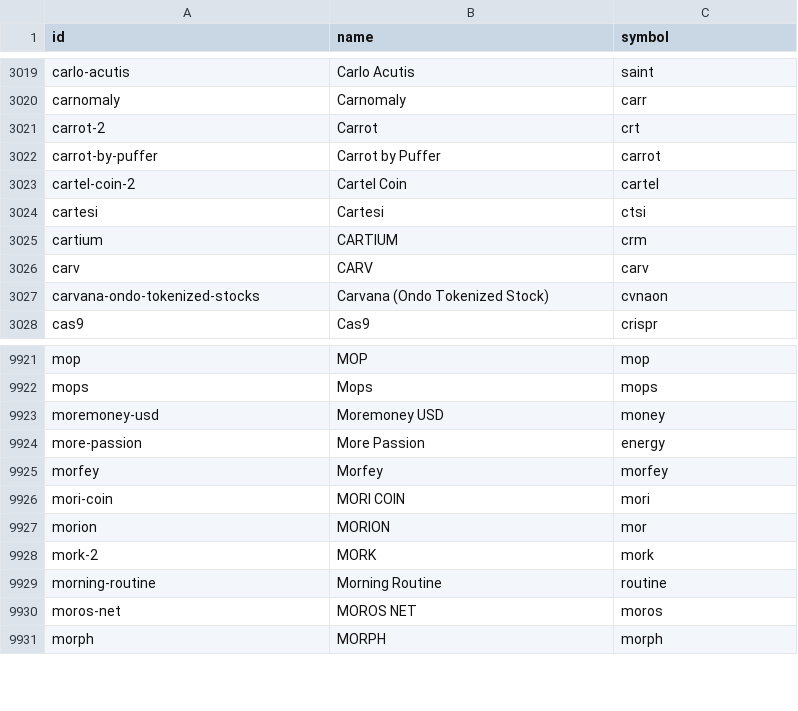
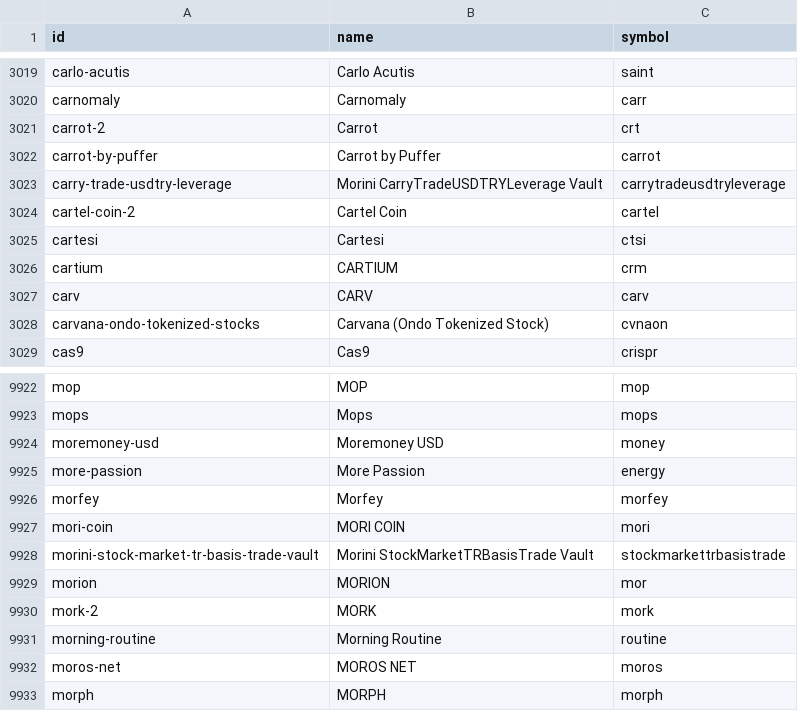
Before and after one commit to sachiew/coingecko-id-map, a CSV file: coin_ids.csv, drawn as a sheet; only a part is shown, gaps mark what is left out; the diff names each change by its address in the sheet, - before the commit and + after, or states it on an @@ line.

```diff
--- a/coin_ids.csv
+++ b/coin_ids.csv
+row 3023: carry-trade-usdtry-leverage | Morini CarryTradeUSDTRYLeverage Vault | carrytradeusdtryleverage
+row 9928: morini-stock-market-tr-basis-trade-vault | Morini StockMarketTRBasisTrade Vault | stockmarkettrbasistrade
```
Also changed, not shown: category_ids.csv, derivative_ids.csv, 3 other files.
